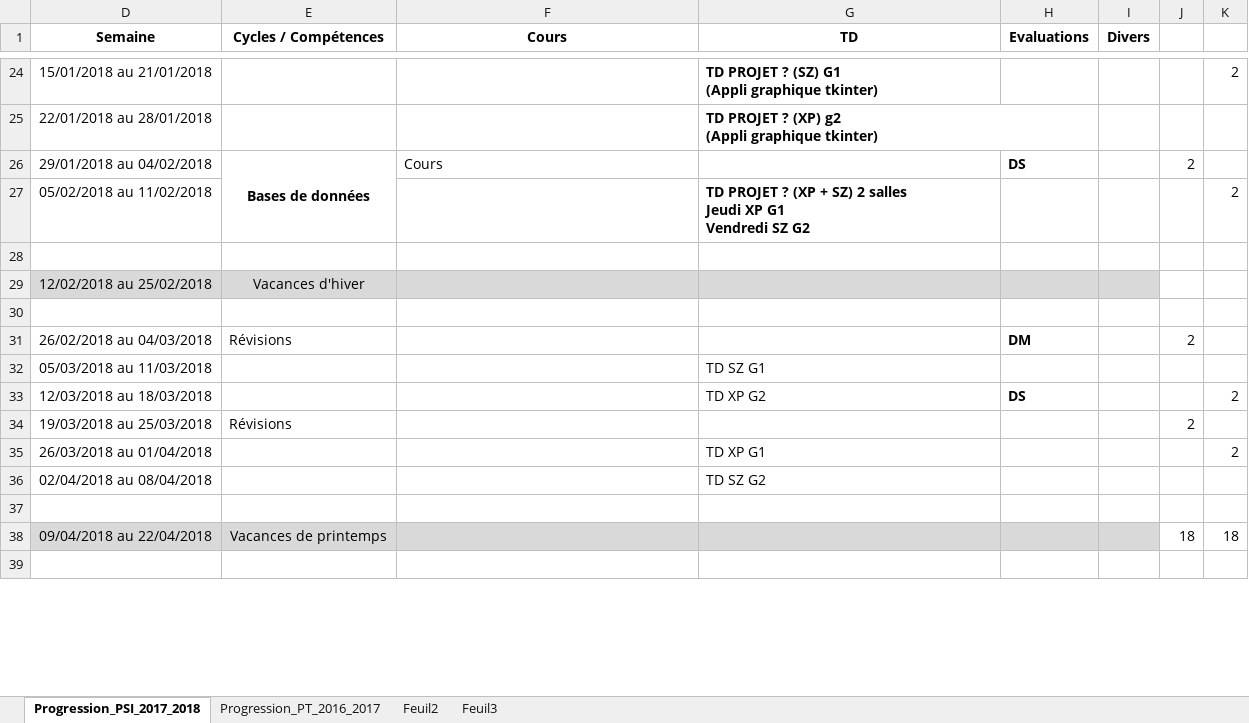
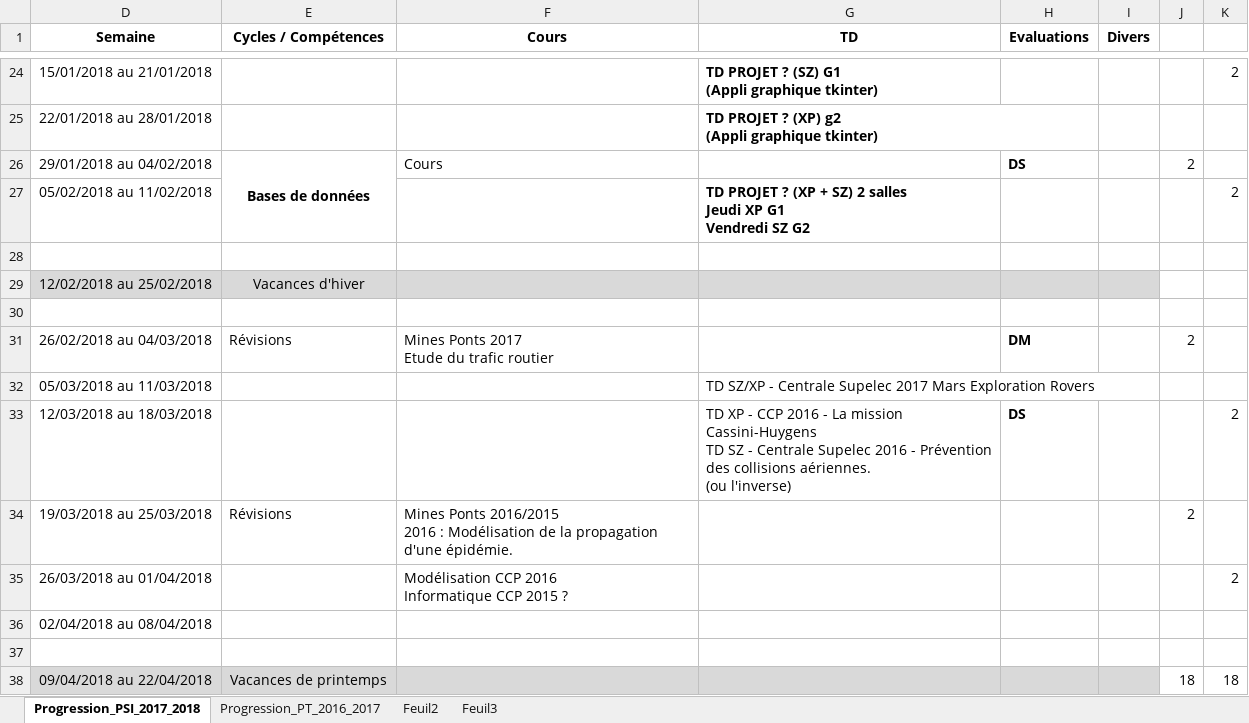
Before and after one commit to xpessoles/Informatique_PSI, an Excel workbook: Progression/Progression_Informatique_2017_2018.xlsx, sheet Progression_PSI_2017_2018, drawn as a sheet; only a part is shown, gaps mark what is left out; the shorter side is filled out with more unchanged rows; values as stored, in another font and other column widths than the file's, no borders; ↵ is a line break in a cell; the diff names each change by its address in the sheet, - before the commit and + after, or states it on an @@ line.

Commit message:
MAJ

```diff
--- a/Progression/Progression_Informatique_2017_2018.xlsx (sheet Progression_PSI_2017_2018)
+++ b/Progression/Progression_Informatique_2017_2018.xlsx (sheet Progression_PSI_2017_2018)
-F31 (Cours): (empty)
+F31 (Cours): Mines Ponts 2017 ↵ Etude du trafic routier
-G32 (TD): TD SZ G1
+G32 (TD): TD SZ/XP - Centrale Supelec 2017 Mars Exploration Rovers
-G33 (TD): TD XP G2
+G33 (TD): TD XP - CCP 2016 - La mission Cassini-Huygens ↵ TD SZ - Centrale Supelec 2016 - Prévention des collisions aériennes. ↵ (ou l'inverse)
-F34 (Cours): (empty)
+F34 (Cours): Mines Ponts 2016/2015 ↵ 2016 : Modélisation de la propagation d'une épidémie.
-F35 (Cours): (empty)
+F35 (Cours): Modélisation CCP 2016 ↵ Informatique CCP 2015 ?
-G35 (TD): TD XP G1
+G35 (TD): (empty)
-G36 (TD): TD SZ G2
+G36 (TD): (empty)
```
